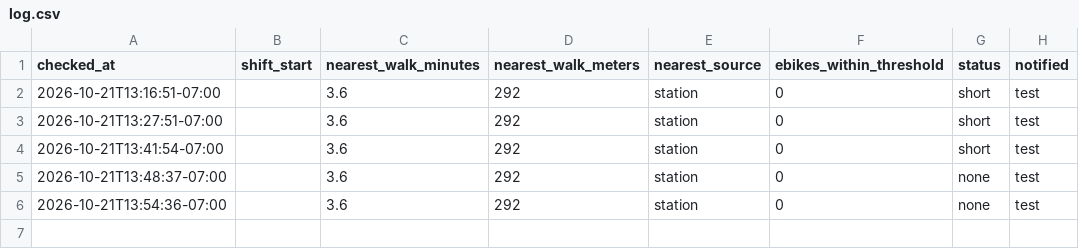
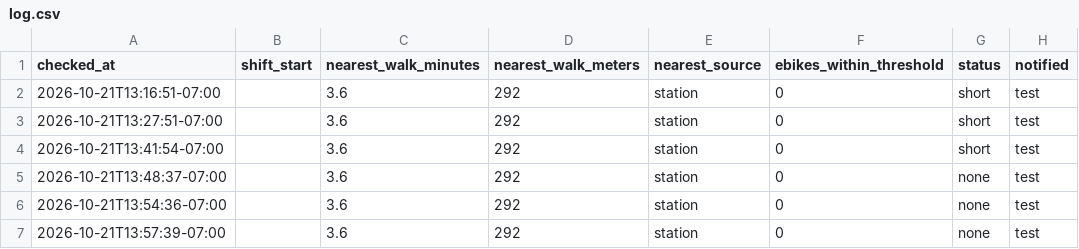
Before and after one commit to aaron-underhill/biketown-alert, a CSV file: log.csv, drawn as a sheet; the diff names each change by its address in the sheet, - before the commit and + after, or states it on an @@ line.

```diff
--- a/log.csv
+++ b/log.csv
+row 7: 2026-10-21T13:57:39-07:00 |  | 3.6 | 292 | station | 0 | none | test
```
